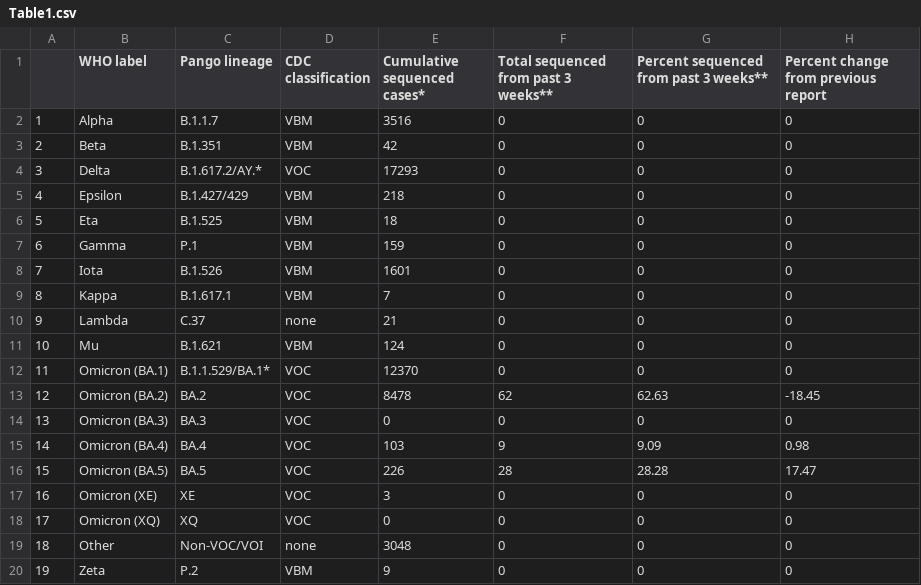
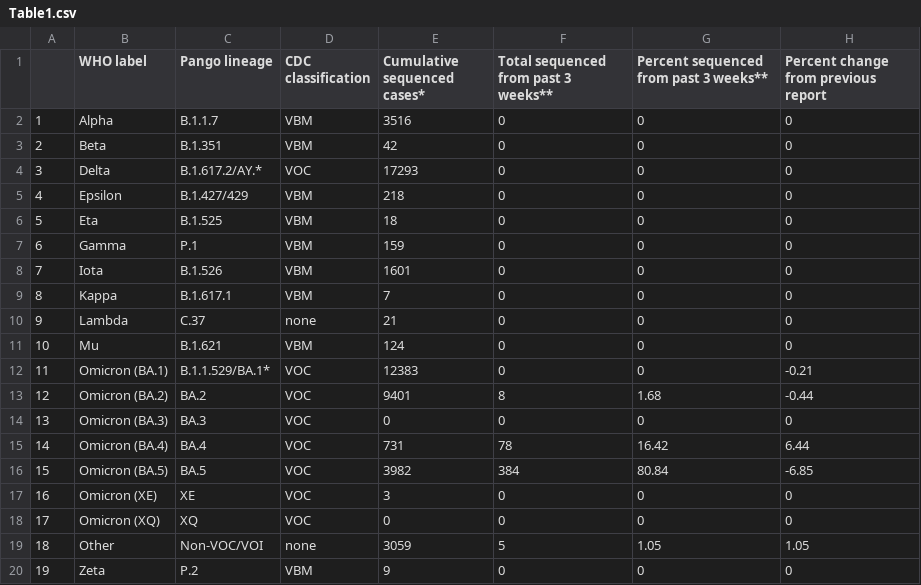
Before and after one commit to duckien242/covidtrackerct, a CSV file: data/Table1.csv, drawn as a sheet.

```diff
--- a/data/Table1.csv
+++ b/data/Table1.csv
@@ -11,10 +11,10 @@
 "10","Mu","B.1.621","VBM",124,0,0,0
-"11","Omicron (BA.1)","B.1.1.529/BA.1*","VOC",12370,0,0,0
-"12","Omicron (BA.2)","BA.2","VOC",8478,62,62.63,-18.45
+"11","Omicron (BA.1)","B.1.1.529/BA.1*","VOC",12383,0,0,-0.21
+"12","Omicron (BA.2)","BA.2","VOC",9401,8,1.68,-0.44
 "13","Omicron (BA.3)","BA.3","VOC",0,0,0,0
-"14","Omicron (BA.4)","BA.4","VOC",103,9,9.09,0.98
-"15","Omicron (BA.5)","BA.5","VOC",226,28,28.28,17.47
+"14","Omicron (BA.4)","BA.4","VOC",731,78,16.42,6.44
+"15","Omicron (BA.5)","BA.5","VOC",3982,384,80.84,-6.85
 "16","Omicron (XE)","XE","VOC",3,0,0,0
 "17","Omicron (XQ)","XQ","VOC",0,0,0,0
-"18","Other","Non-VOC/VOI","none",3048,0,0,0
+"18","Other","Non-VOC/VOI","none",3059,5,1.05,1.05
 "19","Zeta","P.2","VBM",9,0,0,0
```
Also changed, not shown: data/Table1_new.csv, 15 other files.
